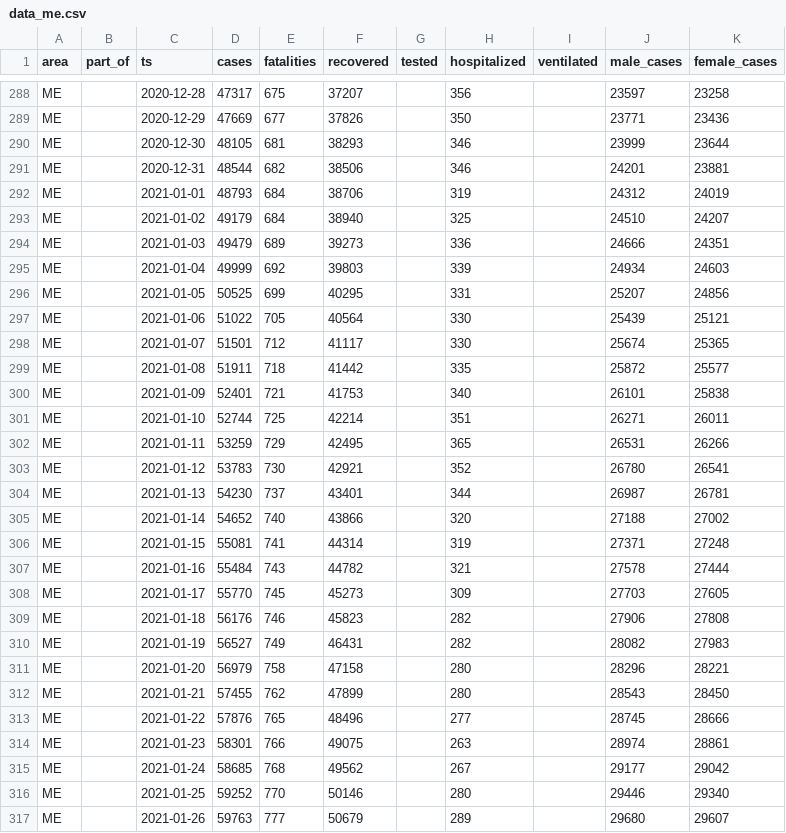
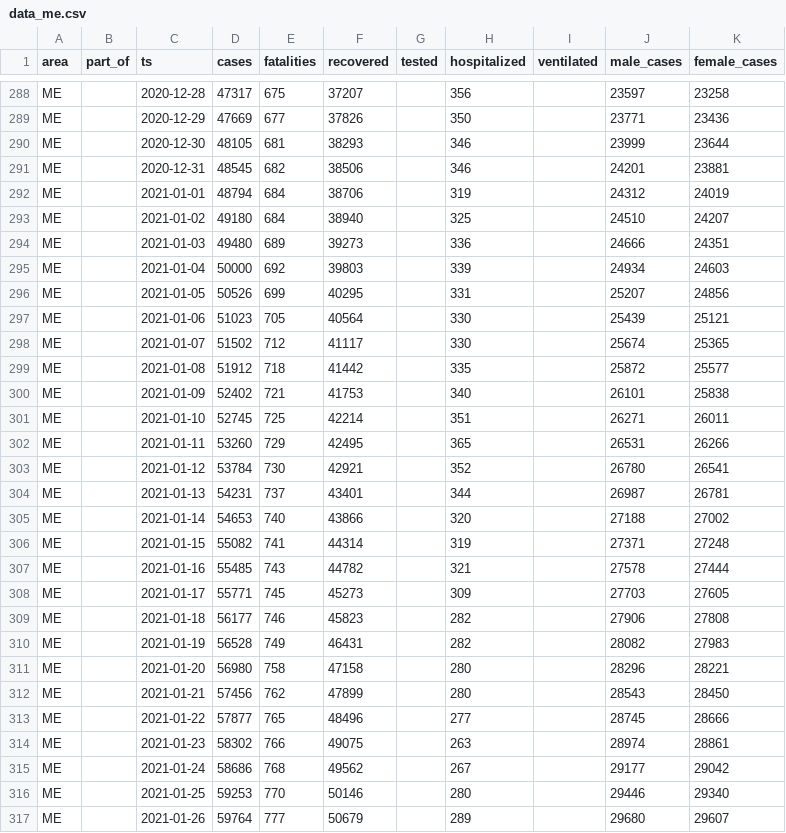
Before and after one commit to aleksandar-jovicic/COVID19-Montenegro, a CSV file: data_me.csv, drawn as a sheet; only a part is shown, gaps mark what is left out; the diff covers the shown part only.

```diff
--- a/data_me.csv
+++ b/data_me.csv
@@ -290,28 +290,28 @@ ME,,2020-12-29,47669,677,37826,,350,,23771,23436
 ME,,2020-12-30,48105,681,38293,,346,,23999,23644
-ME,,2020-12-31,48544,682,38506,,346,,24201,23881
-ME,,2021-01-01,48793,684,38706,,319,,24312,24019
-ME,,2021-01-02,49179,684,38940,,325,,24510,24207
-ME,,2021-01-03,49479,689,39273,,336,,24666,24351
-ME,,2021-01-04,49999,692,39803,,339,,24934,24603
-ME,,2021-01-05,50525,699,40295,,331,,25207,24856
-ME,,2021-01-06,51022,705,40564,,330,,25439,25121
-ME,,2021-01-07,51501,712,41117,,330,,25674,25365
-ME,,2021-01-08,51911,718,41442,,335,,25872,25577
-ME,,2021-01-09,52401,721,41753,,340,,26101,25838
-ME,,2021-01-10,52744,725,42214,,351,,26271,26011
-ME,,2021-01-11,53259,729,42495,,365,,26531,26266
-ME,,2021-01-12,53783,730,42921,,352,,26780,26541
-ME,,2021-01-13,54230,737,43401,,344,,26987,26781
-ME,,2021-01-14,54652,740,43866,,320,,27188,27002
-ME,,2021-01-15,55081,741,44314,,319,,27371,27248
-ME,,2021-01-16,55484,743,44782,,321,,27578,27444
-ME,,2021-01-17,55770,745,45273,,309,,27703,27605
-ME,,2021-01-18,56176,746,45823,,282,,27906,27808
-ME,,2021-01-19,56527,749,46431,,282,,28082,27983
-ME,,2021-01-20,56979,758,47158,,280,,28296,28221
-ME,,2021-01-21,57455,762,47899,,280,,28543,28450
-ME,,2021-01-22,57876,765,48496,,277,,28745,28666
-ME,,2021-01-23,58301,766,49075,,263,,28974,28861
-ME,,2021-01-24,58685,768,49562,,267,,29177,29042
-ME,,2021-01-25,59252,770,50146,,280,,29446,29340
-ME,,2021-01-26,59763,777,50679,,289,,29680,29607
+ME,,2020-12-31,48545,682,38506,,346,,24201,23881
+ME,,2021-01-01,48794,684,38706,,319,,24312,24019
+ME,,2021-01-02,49180,684,38940,,325,,24510,24207
+ME,,2021-01-03,49480,689,39273,,336,,24666,24351
+ME,,2021-01-04,50000,692,39803,,339,,24934,24603
+ME,,2021-01-05,50526,699,40295,,331,,25207,24856
+ME,,2021-01-06,51023,705,40564,,330,,25439,25121
+ME,,2021-01-07,51502,712,41117,,330,,25674,25365
+ME,,2021-01-08,51912,718,41442,,335,,25872,25577
+ME,,2021-01-09,52402,721,41753,,340,,26101,25838
+ME,,2021-01-10,52745,725,42214,,351,,26271,26011
+ME,,2021-01-11,53260,729,42495,,365,,26531,26266
+ME,,2021-01-12,53784,730,42921,,352,,26780,26541
+ME,,2021-01-13,54231,737,43401,,344,,26987,26781
+ME,,2021-01-14,54653,740,43866,,320,,27188,27002
+ME,,2021-01-15,55082,741,44314,,319,,27371,27248
+ME,,2021-01-16,55485,743,44782,,321,,27578,27444
+ME,,2021-01-17,55771,745,45273,,309,,27703,27605
+ME,,2021-01-18,56177,746,45823,,282,,27906,27808
+ME,,2021-01-19,56528,749,46431,,282,,28082,27983
+ME,,2021-01-20,56980,758,47158,,280,,28296,28221
+ME,,2021-01-21,57456,762,47899,,280,,28543,28450
+ME,,2021-01-22,57877,765,48496,,277,,28745,28666
+ME,,2021-01-23,58302,766,49075,,263,,28974,28861
+ME,,2021-01-24,58686,768,49562,,267,,29177,29042
+ME,,2021-01-25,59253,770,50146,,280,,29446,29340
+ME,,2021-01-26,59764,777,50679,,289,,29680,29607
```
Also changed, not shown: 3 added rows and 34 edited cells elsewhere in this file, timeseries.csv.
